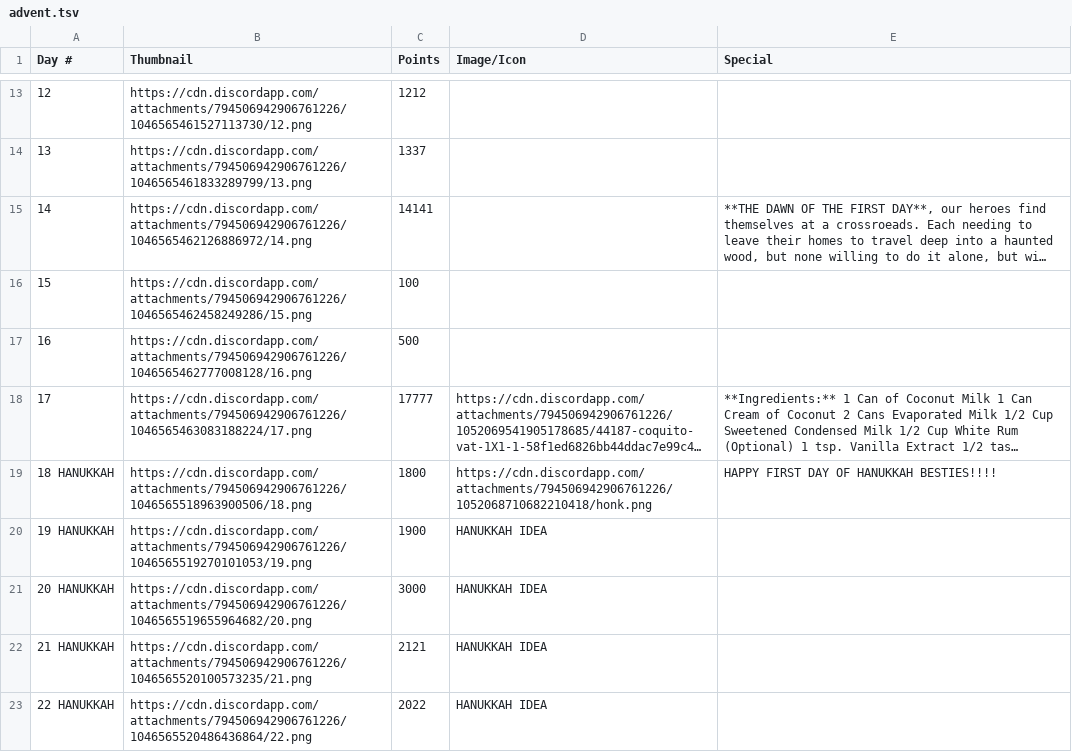
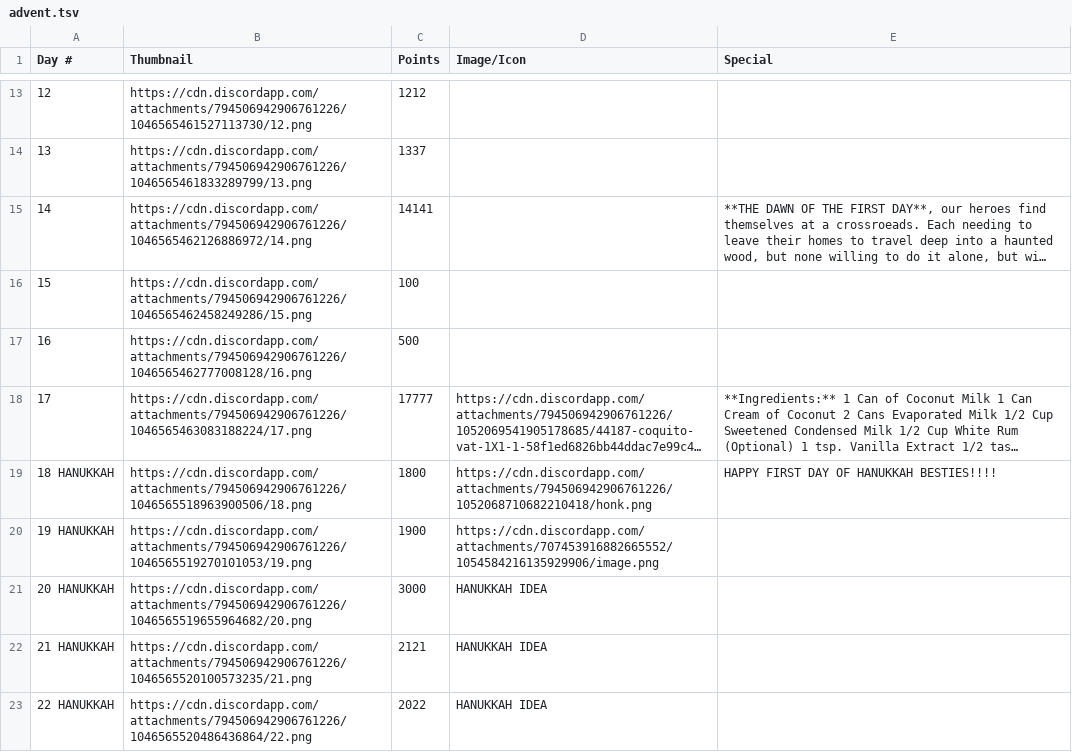
Before and after one commit to badfic/phil-bot-java, a TSV file: src/main/resources/advent.tsv, drawn as a sheet; only a part is shown, gaps mark what is left out; long unchanged cells end in ….

Commit message:
December 19 advent fixes (#120)

```diff
--- a/src/main/resources/advent.tsv
+++ b/src/main/resources/advent.tsv
@@ -19,3 +19,3 @@ Day #	Thumbnail	Points	Image/Icon	Special
 18 HANUKKAH	https://cdn.discordapp.com/attachments/794506942906761226/1046565518963900506/18.png	1800	https://cdn.discordapp.com/attachments/794506942906761226/1052068710682210418/honk.png	HAPPY FIRST DAY OF HANUKKAH BESTIES!!!!
-19 HANUKKAH	https://cdn.discordapp.com/attachments/794506942906761226/1046565519270101053/19.png	1900	HANUKKAH IDEA	
+19 HANUKKAH	https://cdn.discordapp.com/attachments/794506942906761226/1046565519270101053/19.png	1900	https://cdn.discordapp.com/attachments/707453916882665552/1054584216135929906/image.png
 20 HANUKKAH	https://cdn.discordapp.com/attachments/794506942906761226/1046565519655964682/20.png	3000	HANUKKAH IDEA	
```
Also changed, not shown: 1 other file.
